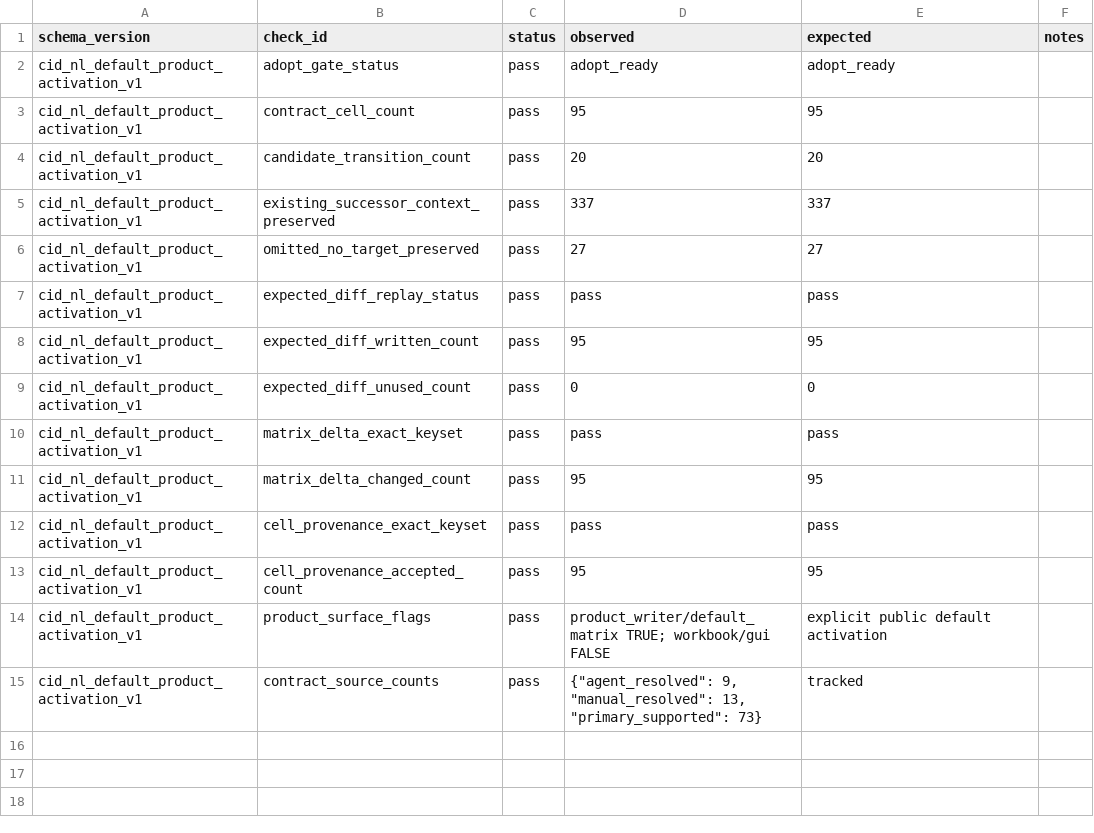
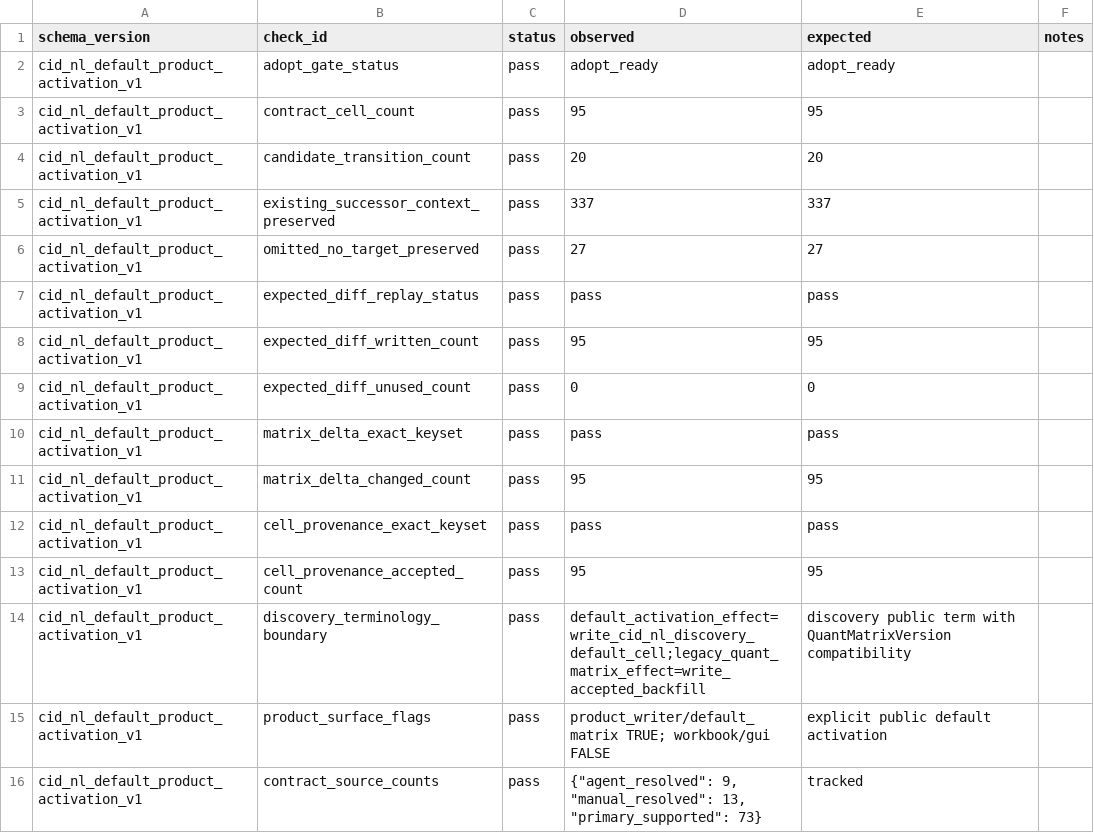
Before and after one commit to Chao-hu-Lab/XIC_Extractor, a TSV file: docs/superpowers/validation/cid_nl_default_product_activation_v1/cid_nl_default_product_activation_checks.tsv, drawn as a sheet; the diff names each change by its address in the sheet, - before the commit and + after, or states it on an @@ line.

```diff
--- a/docs/superpowers/validation/cid_nl_default_product_activation_v1/cid_nl_default_product_activation_checks.tsv
+++ b/docs/superpowers/validation/cid_nl_default_product_activation_v1/cid_nl_default_product_activation_checks.tsv
+row 14: cid_nl_default_product_activation_v1 | discovery_terminology_boundary | pass | default_activation_effect=write_cid_nl_discovery_default_cell;legacy_quant_matrix_effect=write_accepted_backfill | discovery public term with QuantMatrixVersion compatibility
```
Also changed, not shown: docs/superpowers/validation/ARTIFACT_INVENTORY.tsv, docs/superpowers/validation/bounded_non_broad_lane_acceptance_v1.tsv, 13 other files.
